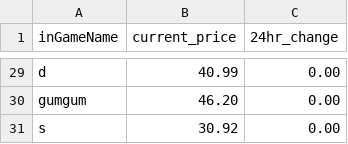
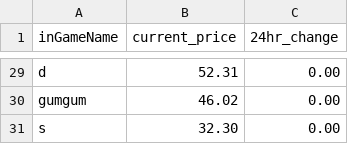
Before and after one commit to sdrawkcaBdeT/prettyDerbyClubAnalysis, a CSV file: market/stock_prices.csv, drawn as a sheet; only a part is shown, gaps mark what is left out; the diff covers the shown part only; the diff names each change by its address in the sheet, - before the commit and + after, or states it on an @@ line.

```diff
--- a/market/stock_prices.csv
+++ b/market/stock_prices.csv
-B29 (current_price): 40.99
+B29 (current_price): 52.31
-B30 (current_price): 46.20
+B30 (current_price): 46.02
-B31 (current_price): 30.92
+B31 (current_price): 32.30
```
Also changed, not shown: 27 edited cells elsewhere in this file, market/crew_coins.csv, market/market_snapshot_log.csv, 15 other files.
